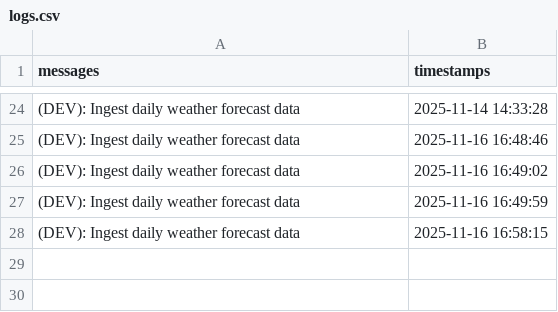
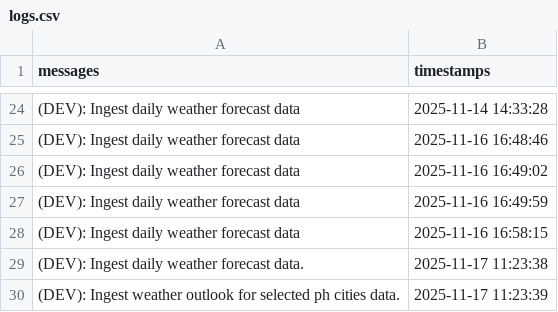
Before and after one commit to christianebacani/Pag-Asa_Weather_Data_Pipeline, a CSV file: src/logs/logs.csv, drawn as a sheet; only a part is shown, gaps mark what is left out; the diff names each change by its address in the sheet, - before the commit and + after, or states it on an @@ line.

Commit message:
feat: Added new logs to the logs dataset

```diff
--- a/src/logs/logs.csv
+++ b/src/logs/logs.csv
+row 29: (DEV): Ingest daily weather forecast data. | 2025-11-17 11:23:38
+row 30: (DEV): Ingest weather outlook for selected ph cities data. | 2025-11-17 11:23:39
```
